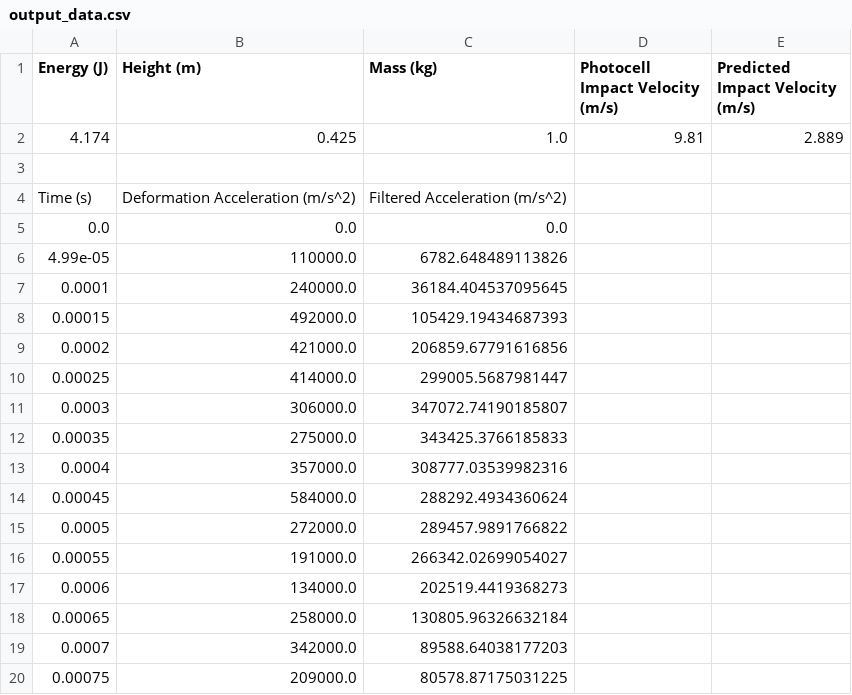
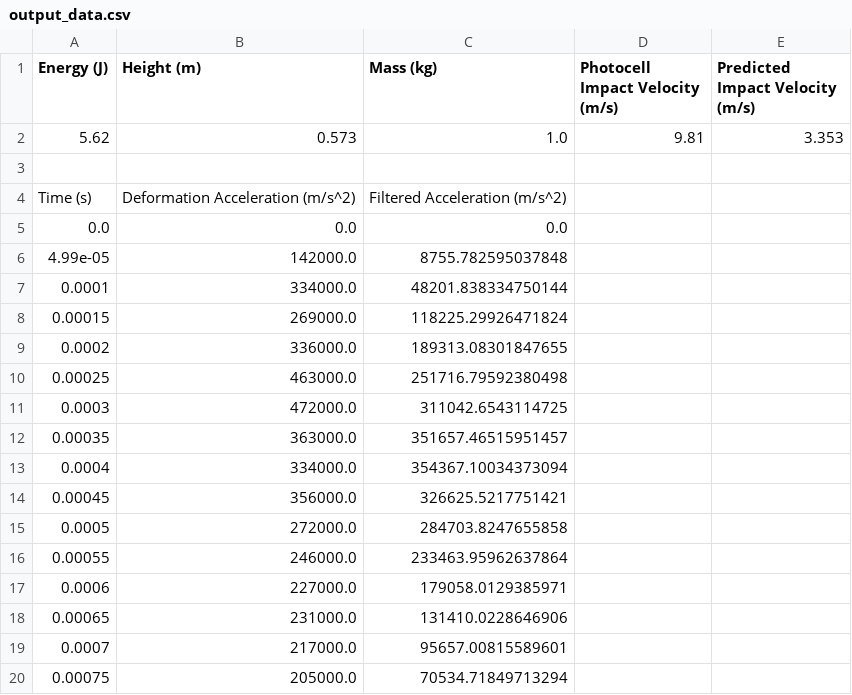
Before and after one commit to OlaffoJaszczur/Test_rig_for_impact, a CSV file: data/output_data.csv, drawn as a sheet; only a part is shown; the diff covers the shown part only.

```diff
--- a/data/output_data.csv
+++ b/data/output_data.csv
@@ -1,3 +1,3 @@
 Energy (J),Height (m),Mass (kg),Photocell Impact Velocity (m/s),Predicted Impact Velocity (m/s)
-4.174,0.425,1.0,9.81,2.889
+5.62,0.573,1.0,9.81,3.353
 
@@ -5,16 +5,16 @@ Time (s),Deformation Acceleration (m/s^2),Filtered Acceleration (m/s^2)
 0.0,0.0,0.0
-4.99e-05,110000.0,6782.648489113826
-0.0001,240000.0,36184.404537095645
-0.00015,492000.0,105429.19434687393
-0.0002,421000.0,206859.67791616856
-0.00025,414000.0,299005.5687981447
-0.0003,306000.0,347072.74190185807
-0.00035,275000.0,343425.3766185833
-0.0004,357000.0,308777.03539982316
-0.00045,584000.0,288292.4934360624
-0.0005,272000.0,289457.9891766822
-0.00055,191000.0,266342.02699054027
-0.0006,134000.0,202519.4419368273
-0.00065,258000.0,130805.96326632184
-0.0007,342000.0,89588.64038177203
-0.00075,209000.0,80578.87175031225
+4.99e-05,142000.0,8755.782595037848
+0.0001,334000.0,48201.838334750144
+0.00015,269000.0,118225.29926471824
+0.0002,336000.0,189313.08301847655
+0.00025,463000.0,251716.79592380498
+0.0003,472000.0,311042.6543114725
+0.00035,363000.0,351657.46515951457
+0.0004,334000.0,354367.10034373094
+0.00045,356000.0,326625.5217751421
+0.0005,272000.0,284703.8247655858
+0.00055,246000.0,233463.95962637864
+0.0006,227000.0,179058.0129385971
+0.00065,231000.0,131410.0228646906
+0.0007,217000.0,95657.00815589601
+0.00075,205000.0,70534.71849713294
```
Also changed, not shown: 2 added rows and 8 edited cells elsewhere in this file, 12 other files.
